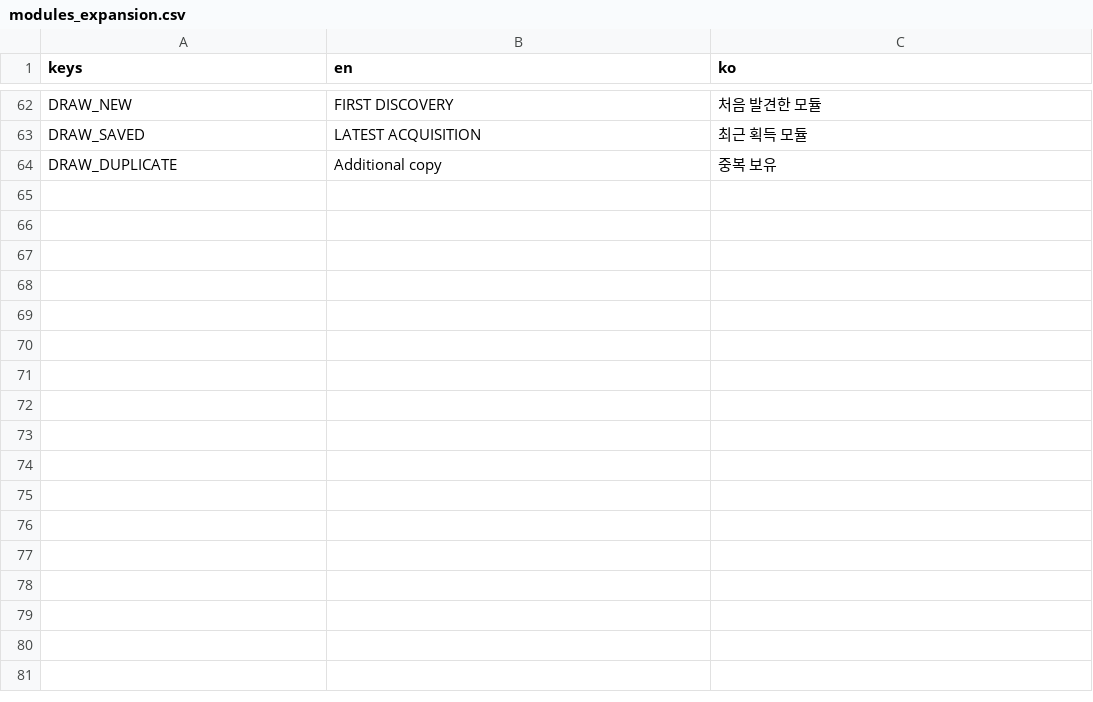
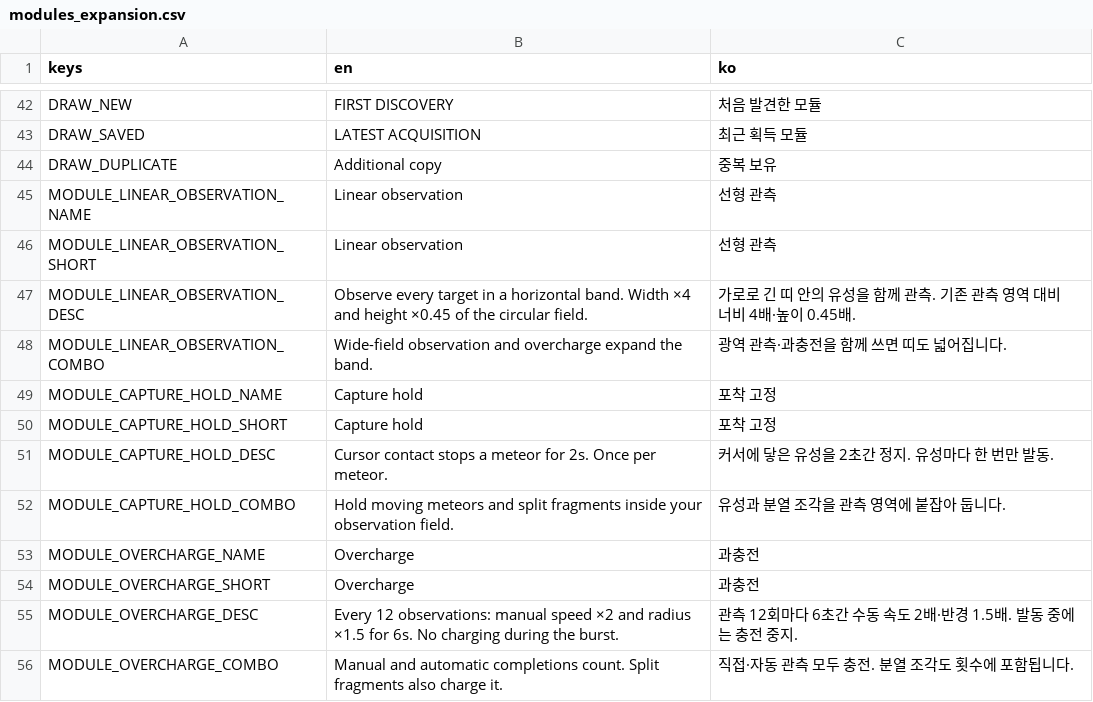
Before and after one commit to frotrue/nightwatch-array, a CSV file: localization/modules_expansion.csv, drawn as a sheet; only a part is shown, gaps mark what is left out; the diff covers the shown part only; the diff names each change by its address in the sheet, - before the commit and + after, or states it on an @@ line.

```diff
--- a/localization/modules_expansion.csv
+++ b/localization/modules_expansion.csv
+row 45: MODULE_LINEAR_OBSERVATION_NAME | Linear observation | 선형 관측
+row 46: MODULE_LINEAR_OBSERVATION_SHORT | Linear observation | 선형 관측
+row 47: MODULE_LINEAR_OBSERVATION_DESC | Observe every target in a horizontal band. Width ×4 and height ×0.45 of the circular field. | 가로로 긴 띠 안의 유성을 함께 관측. 기존 관측 영역 대비 너비 4배·높이 0.45배.
+row 48: MODULE_LINEAR_OBSERVATION_COMBO | Wide-field observation and overcharge expand the band. | 광역 관측·과충전을 함께 쓰면 띠도 넓어집니다.
+row 49: MODULE_CAPTURE_HOLD_NAME | Capture hold | 포착 고정
+row 50: MODULE_CAPTURE_HOLD_SHORT | Capture hold | 포착 고정
+row 51: MODULE_CAPTURE_HOLD_DESC | Cursor contact stops a meteor for 2s. Once per meteor. | 커서에 닿은 유성을 2초간 정지. 유성마다 한 번만 발동.
+row 52: MODULE_CAPTURE_HOLD_COMBO | Hold moving meteors and split fragments inside your observation field. | 유성과 분열 조각을 관측 영역에 붙잡아 둡니다.
+row 53: MODULE_OVERCHARGE_NAME | Overcharge | 과충전
+row 54: MODULE_OVERCHARGE_SHORT | Overcharge | 과충전
+row 55: MODULE_OVERCHARGE_DESC | Every 12 observations: manual speed ×2 and radius ×1.5 for 6s. No charging during the burst. | 관측 12회마다 6초간 수동 속도 2배·반경 1.5배. 발동 중에는 충전 중지.
+row 56: MODULE_OVERCHARGE_COMBO | Manual and automatic completions count. Split fragments also charge it. | 직접·자동 관측 모두 충전. 분열 조각도 횟수에 포함됩니다.
```
Also changed, not shown: 20 removed rows elsewhere in this file, localization/extension.csv, 35 other files.
